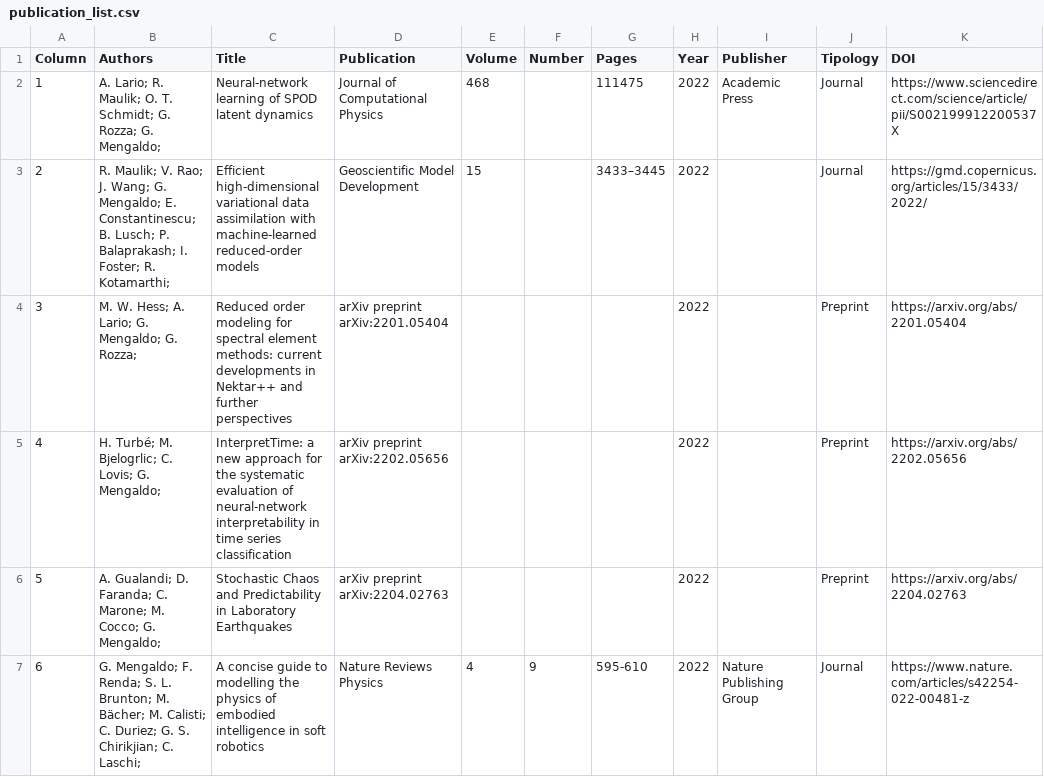
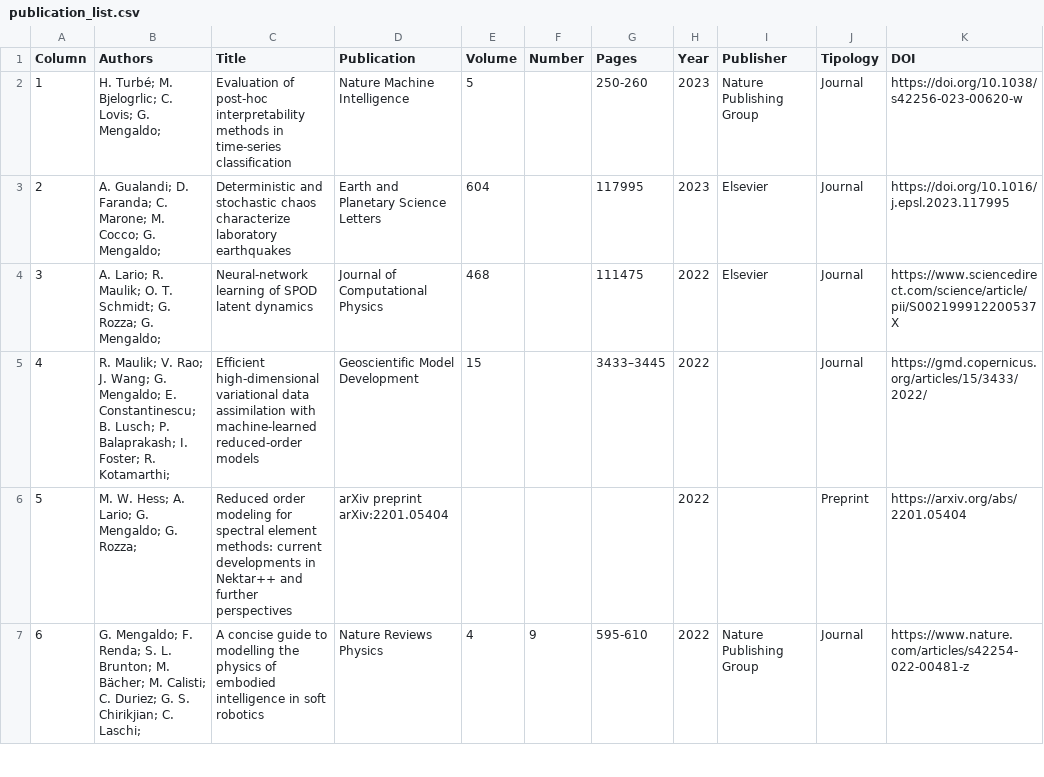
Before and after one commit to MathEXLab/mathexlab.github.io, a CSV file: _data/publications/publication_list.csv, drawn as a sheet; only a part is shown; the diff covers the shown part only.

Commit message:
added publications

```diff
--- a/_data/publications/publication_list.csv
+++ b/_data/publications/publication_list.csv
@@ -1,7 +1,7 @@
 Column,Authors,Title,Publication,Volume,Number,Pages,Year,Publisher,Tipology,DOI
-1,A. Lario; R. Maulik; O. T. Schmidt; G. Rozza; G. Mengaldo; ,Neural-network learning of SPOD latent dynamics,Journal of Computational Physics,468,,111475,2022,Academic Press,Journal,https://www.sciencedirect.com/science/article/pii/S002199912200537X
-2,R. Maulik; V. Rao; J. Wang; G. Mengaldo; E. Constantinescu; B. Lusch; P. Balaprakash; I. Foster;  R. Kotamarthi; ,Efficient high-dimensional variational data assimilation with machine-learned reduced-order models,Geoscientific Model Development,15,,3433–3445,2022,,Journal,https://gmd.copernicus.org/articles/15/3433/2022/
-3,M. W. Hess; A. Lario; G. Mengaldo; G. Rozza; ,Reduced order modeling for spectral element methods: current developments in Nektar++ and further perspectives,arXiv preprint arXiv:2201.05404,,,,2022,,Preprint,https://arxiv.org/abs/2201.05404
-4,H. Turbé; M. Bjelogrlic; C. Lovis; G. Mengaldo; ,InterpretTime: a new approach for the systematic evaluation of neural-network interpretability in time series classification,arXiv preprint arXiv:2202.05656,,,,2022,,Preprint,https://arxiv.org/abs/2202.05656
-5,A. Gualandi; D. Faranda; C. Marone; M. Cocco; G. Mengaldo; ,Stochastic Chaos and Predictability in Laboratory Earthquakes,arXiv preprint arXiv:2204.02763,,,,2022,,Preprint,https://arxiv.org/abs/2204.02763
+1,H. Turbé; M. Bjelogrlic; C. Lovis; G. Mengaldo; ,Evaluation of post-hoc interpretability methods in time-series classification,Nature Machine Intelligence,5,,250-260,2023,Nature Publishing Group,Journal,https://doi.org/10.1038/s42256-023-00620-w
+2,A. Gualandi; D. Faranda; C. Marone; M. Cocco; G. Mengaldo; ,Deterministic and stochastic chaos characterize laboratory earthquakes,Earth and Planetary Science Letters,604,,117995,2023,Elsevier,Journal,https://doi.org/10.1016/j.epsl.2023.117995
+3,A. Lario; R. Maulik; O. T. Schmidt; G. Rozza; G. Mengaldo; ,Neural-network learning of SPOD latent dynamics,Journal of Computational Physics,468,,111475,2022,Elsevier,Journal,https://www.sciencedirect.com/science/article/pii/S002199912200537X
+4,R. Maulik; V. Rao; J. Wang; G. Mengaldo; E. Constantinescu; B. Lusch; P. Balaprakash; I. Foster;  R. Kotamarthi; ,Efficient high-dimensional variational data assimilation with machine-learned reduced-order models,Geoscientific Model Development,15,,3433–3445,2022,,Journal,https://gmd.copernicus.org/articles/15/3433/2022/
+5,M. W. Hess; A. Lario; G. Mengaldo; G. Rozza; ,Reduced order modeling for spectral element methods: current developments in Nektar++ and further perspectives,arXiv preprint arXiv:2201.05404,,,,2022,,Preprint,https://arxiv.org/abs/2201.05404
 6,G. Mengaldo; F. Renda; S. L. Brunton; M. Bächer; M. Calisti; C. Duriez; G. S. Chirikjian; C. Laschi; ,A concise guide to modelling the physics of embodied intelligence in soft robotics,Nature Reviews Physics,4,9,595-610,2022,Nature Publishing Group,Journal,https://www.nature.com/articles/s42254-022-00481-z
```
Also changed, not shown: 13 edited cells elsewhere in this file.
